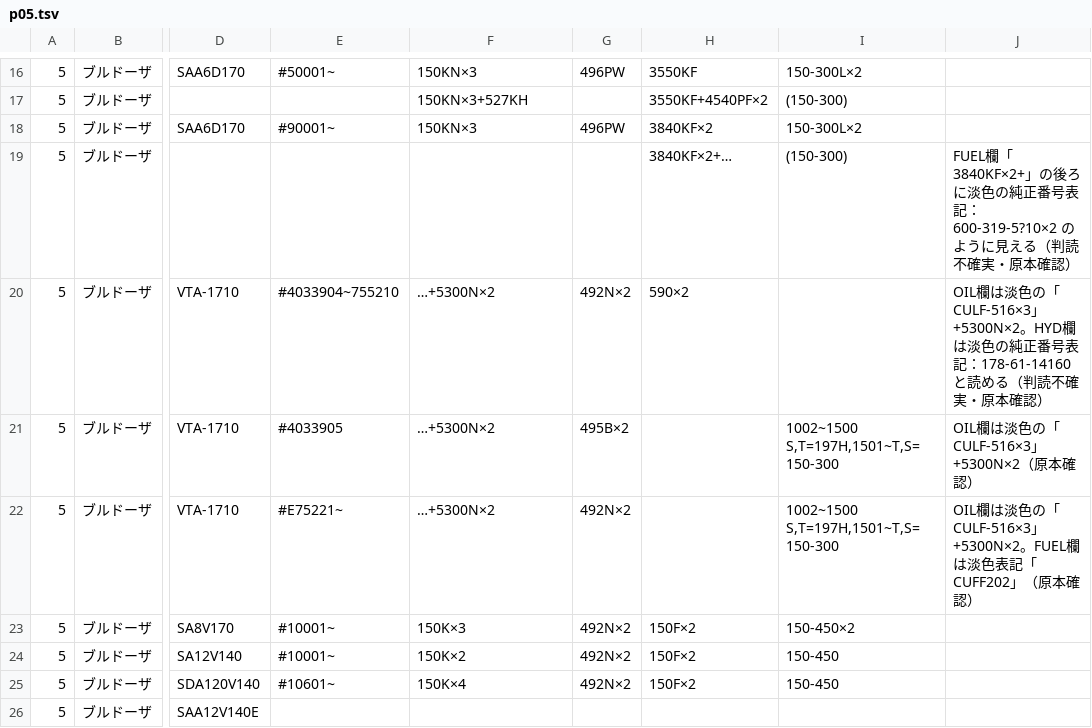
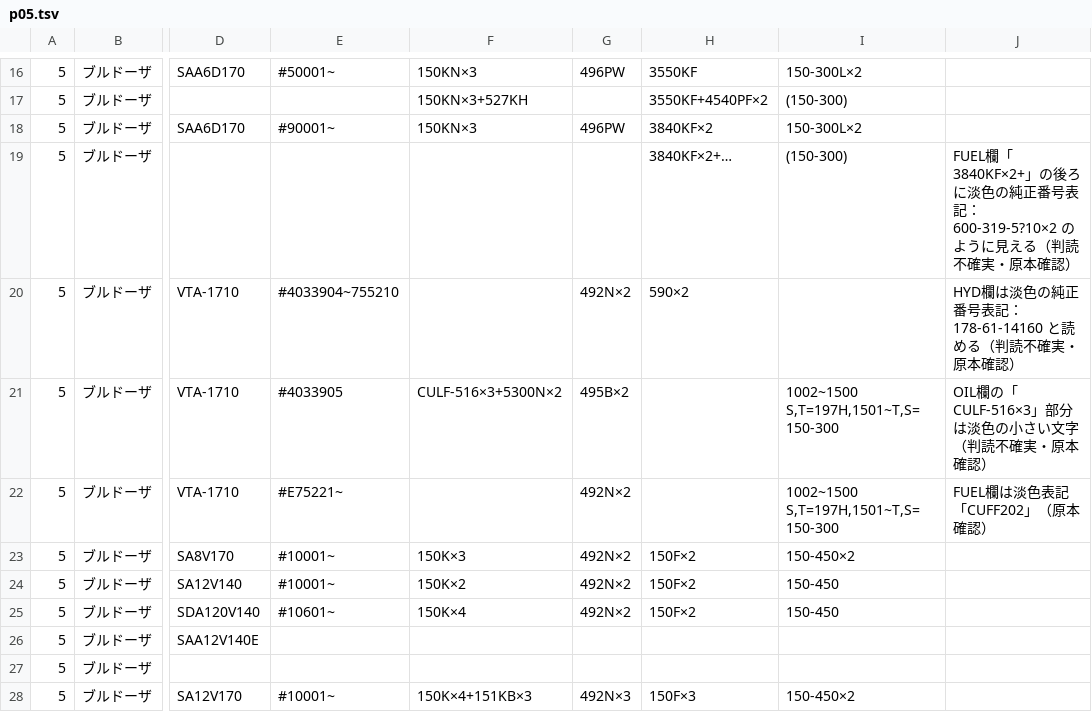
Before and after one commit to danzo42/element-search, a TSV file: data-src/komatsu/p05.tsv, drawn as a sheet; only a part is shown, gaps mark what is left out; the shorter side is filled out with more unchanged rows; the diff names each change by its address in the sheet, - before the commit and + after, or states it on an @@ line.

```diff
--- a/data-src/komatsu/p05.tsv
+++ b/data-src/komatsu/p05.tsv
-F20: …+5300N×2
+F20: (empty)
-J20: OIL欄は淡色の「CULF-516×3」+5300N×2。HYD欄は淡…
+J20: HYD欄は淡…
-F21: …+5300N×2
+F21: CULF-516×3+5300N×2
-J21: OIL欄は淡色の「CULF-516×3」+5300N×2（原本確認）
+J21: OIL欄の「CULF-516×3」部分は淡色の小さい文字（判読不確実・原本確認）
-F22: …+5300N×2
+F22: (empty)
-J22: OIL欄は淡色の「CULF-516×3」+5300N×2。FUEL欄は淡色表記「CUFF202」（原本確認）
+J22: FUEL欄は淡色表記「CUFF202」（原本確認）
```
Also changed, not shown: data-src/komatsu/p06.tsv, data-src/komatsu/p16.tsv, 21 other files.
